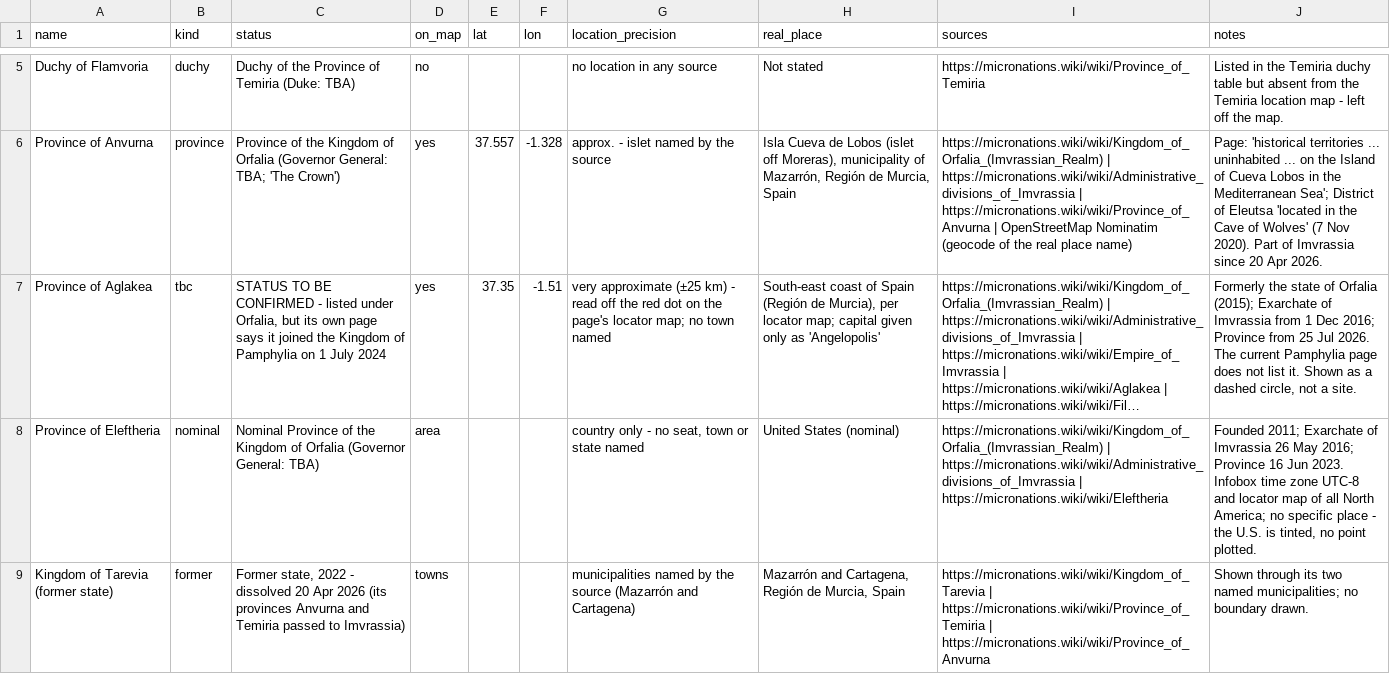
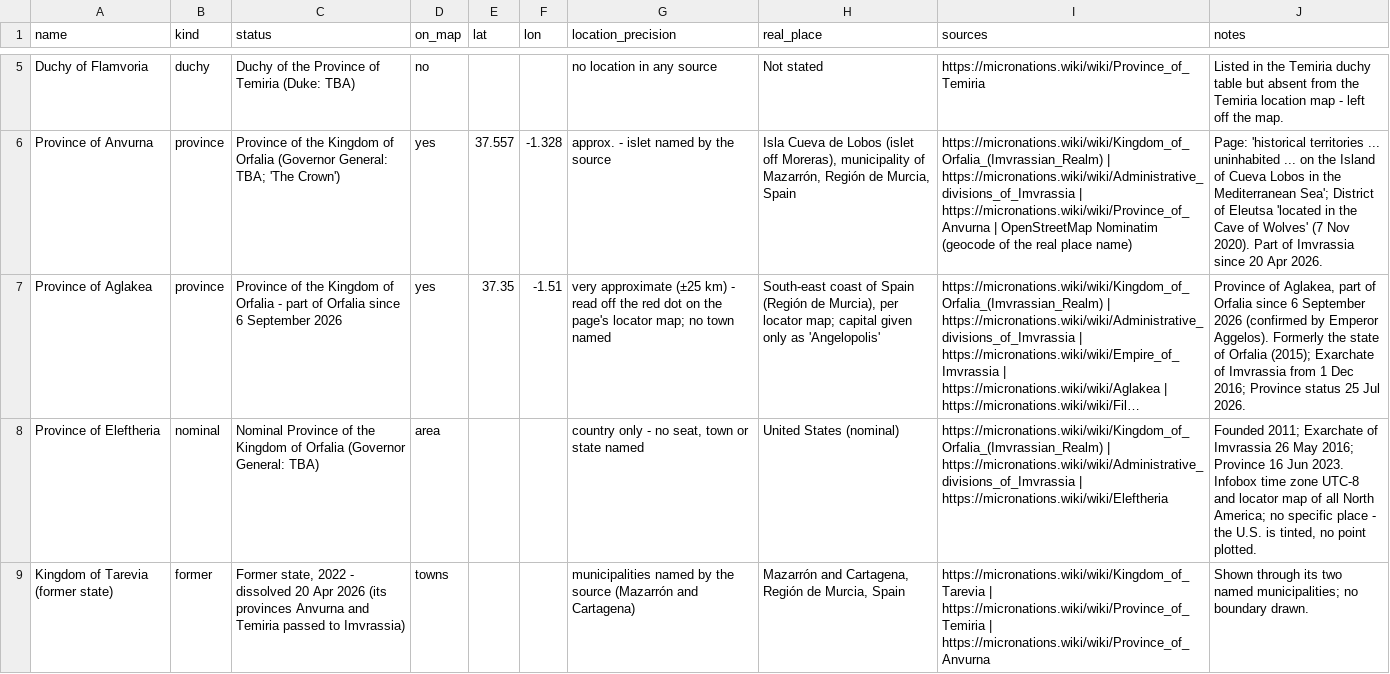
Before and after one commit to BasilofLofokorithia/orfalia-map, a CSV file: orfalia_places.csv, drawn as a sheet; only a part is shown, gaps mark what is left out; long unchanged cells end in …; the diff names each change by its address in the sheet, - before the commit and + after, or states it on an @@ line.

Commit message:
Aglakea: full province of Orfalia since 6 September 2026 (remove 'to be confirmed')

```diff
--- a/orfalia_places.csv
+++ b/orfalia_places.csv
-B7 (kind): tbc
+B7 (kind): province
-C7 (status): STATUS TO BE CONFIRMED - listed under Orfalia, but its own page says it joined the Kingdom of Pamphylia on 1 July 2024
+C7 (status): Province of the Kingdom of Orfalia - part of Orfalia since 6 September 2026
-J7 (notes): Formerly the state of Orfalia (2015); Exarchate of Imvrassia from 1 Dec 2016; Province from 25 Jul 2026. The current Pamphylia page does not list it. Shown as a dashed circle, not a site.
+J7 (notes): Province of Aglakea, part of Orfalia since 6 September 2026 (confirmed by Emperor Aggelos). Formerly the state of Orfalia (2015); Exarchate of Imvrassia from 1 Dec 2016; Province status 25 Jul 2026.
```
Also changed, not shown: 4 other files.
